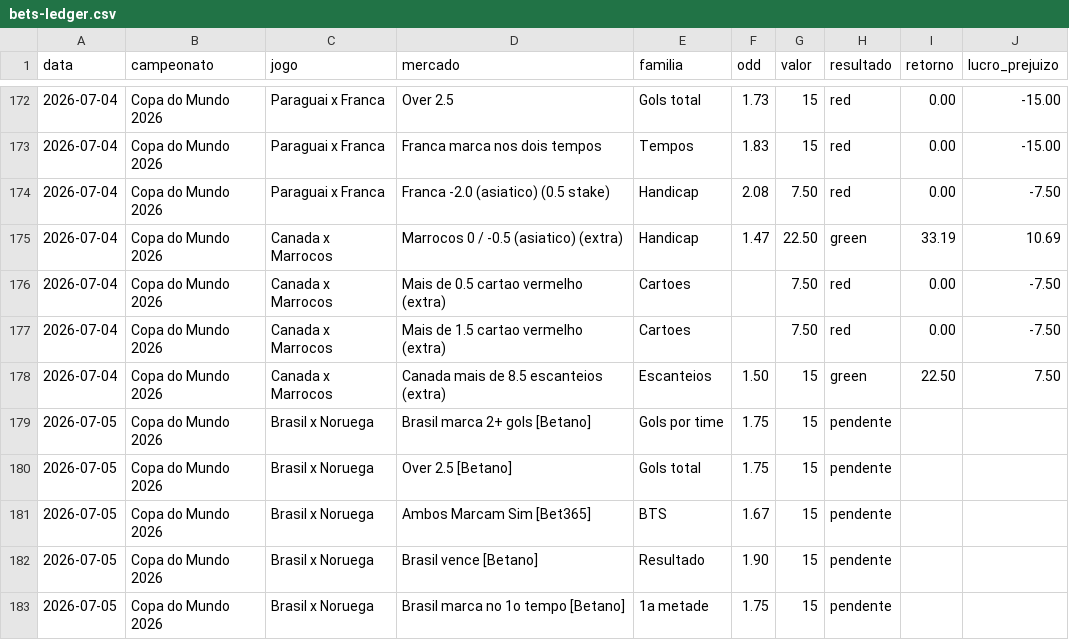
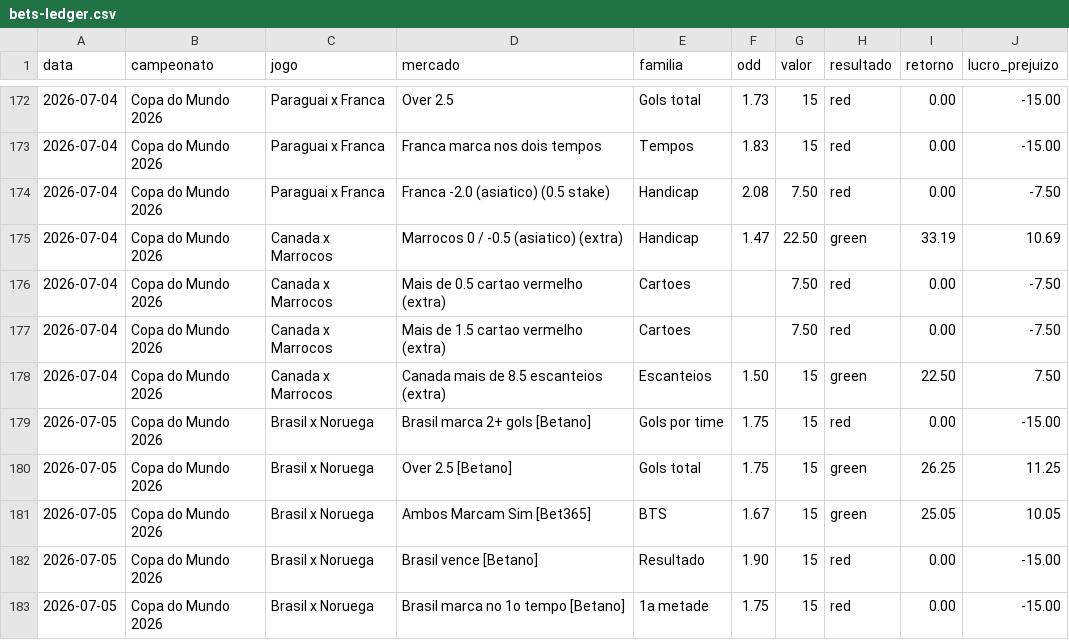
Before and after one commit to stivie77/bets-ledger2, a CSV file: bets-ledger.csv, drawn as a sheet; only a part is shown, gaps mark what is left out.

Commit message:
Resolve Brasil 1x2 Noruega (sistema)

```diff
--- a/bets-ledger.csv
+++ b/bets-ledger.csv
@@ -178,6 +178,6 @@ data,campeonato,jogo,mercado,familia,odd,valor,resultado,retorno,lucro_prejuizo
 2026-07-04,Copa do Mundo 2026,Canada x Marrocos,Canada mais de 8.5 escanteios (extra),Escanteios,1.50,15,green,22.50,7.50
-2026-07-05,Copa do Mundo 2026,Brasil x Noruega,Brasil marca 2+ gols [Betano],Gols por time,1.75,15,pendente,,
-2026-07-05,Copa do Mundo 2026,Brasil x Noruega,Over 2.5 [Betano],Gols total,1.75,15,pendente,,
-2026-07-05,Copa do Mundo 2026,Brasil x Noruega,Ambos Marcam Sim [Bet365],BTS,1.67,15,pendente,,
-2026-07-05,Copa do Mundo 2026,Brasil x Noruega,Brasil vence [Betano],Resultado,1.90,15,pendente,,
-2026-07-05,Copa do Mundo 2026,Brasil x Noruega,Brasil marca no 1o tempo [Betano],1a metade,1.75,15,pendente,,
+2026-07-05,Copa do Mundo 2026,Brasil x Noruega,Brasil marca 2+ gols [Betano],Gols por time,1.75,15,red,0.00,-15.00
+2026-07-05,Copa do Mundo 2026,Brasil x Noruega,Over 2.5 [Betano],Gols total,1.75,15,green,26.25,11.25
+2026-07-05,Copa do Mundo 2026,Brasil x Noruega,Ambos Marcam Sim [Bet365],BTS,1.67,15,green,25.05,10.05
+2026-07-05,Copa do Mundo 2026,Brasil x Noruega,Brasil vence [Betano],Resultado,1.90,15,red,0.00,-15.00
+2026-07-05,Copa do Mundo 2026,Brasil x Noruega,Brasil marca no 1o tempo [Betano],1a metade,1.75,15,red,0.00,-15.00
```
